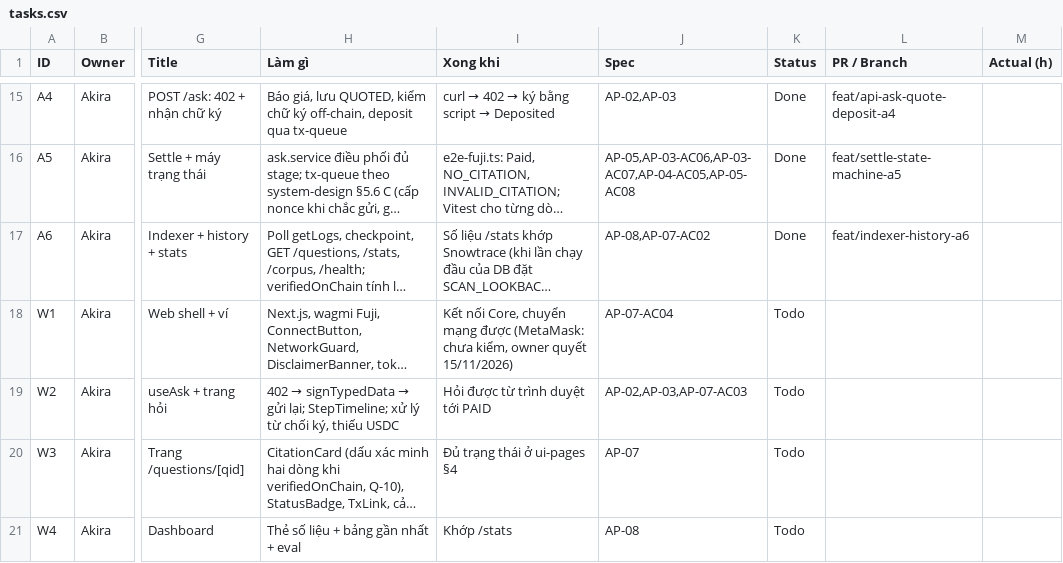
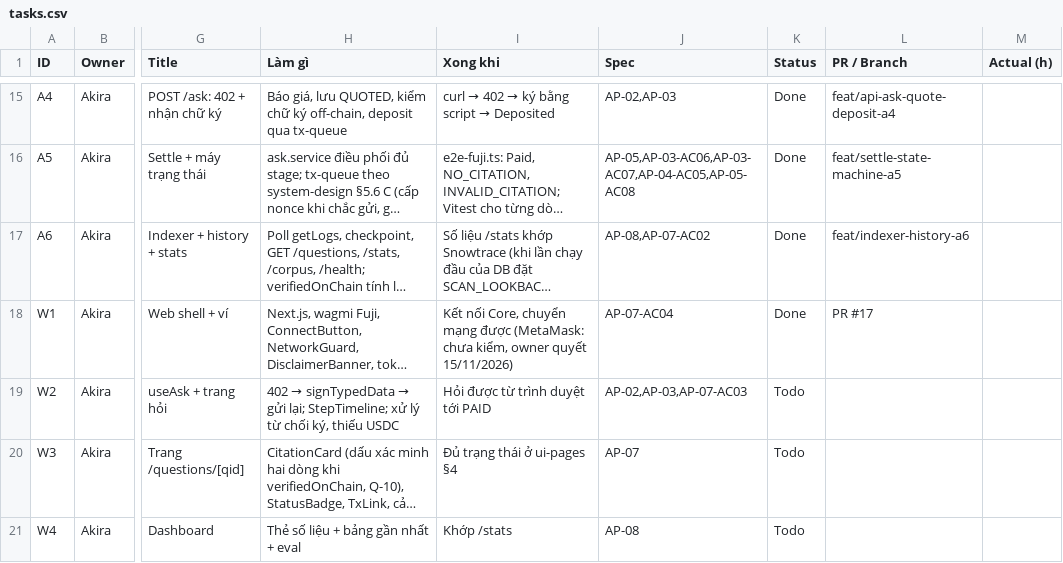
Before and after one commit to AkiraTomori/AskPay, a CSV file: docs/runbook/tasks.csv, drawn as a sheet; only a part is shown, gaps mark what is left out; long unchanged cells end in …; the diff names each change by its address in the sheet, - before the commit and + after, or states it on an @@ line.

```diff
--- a/docs/runbook/tasks.csv
+++ b/docs/runbook/tasks.csv
-K18 (Status): Todo
+K18 (Status): Done
-L18 (PR / Branch): (empty)
+L18 (PR / Branch): PR #17
```
